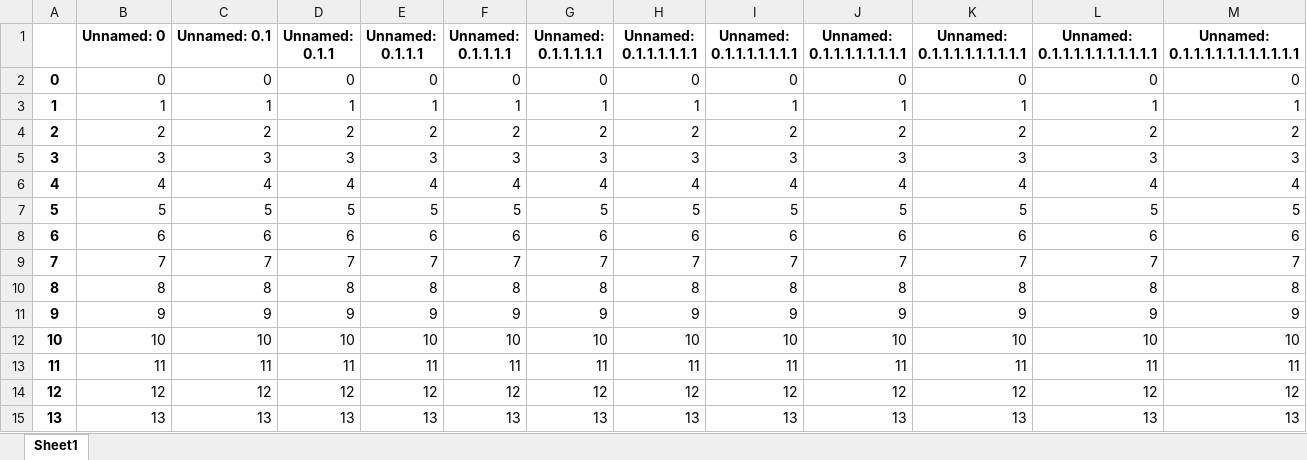
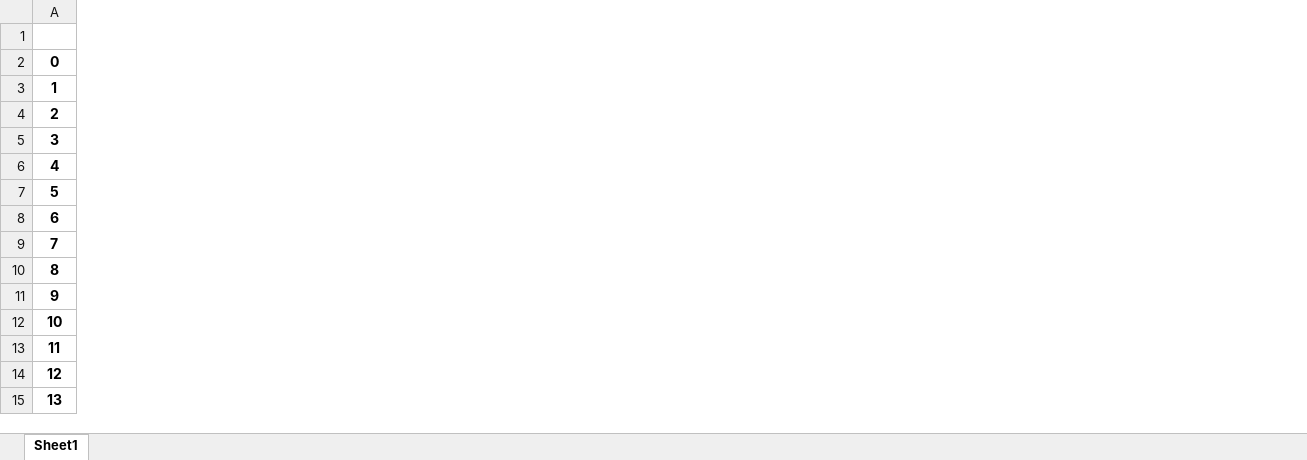
Before and after one commit to EriChen0615/QAQ_chatbot, an Excel workbook: data/cnc_troubleshooting.xlsx, sheet Sheet1, drawn as a sheet; only a part is shown; values as stored, in another font and other column widths than the file's, no borders; the diff covers the shown part only; the diff names each change by its address in the sheet, - before the commit and + after, or states it on an @@ line.

```diff
--- a/data/cnc_troubleshooting.xlsx (sheet Sheet1)
+++ b/data/cnc_troubleshooting.xlsx (sheet Sheet1)
-column B (Unnamed: 0), rows 2-15: 0 | 1 | 2 | 3 | 4 | 5 | 6 | 7 | 8 | 9 | 10 | 11 | 12 | 13
-column C (Unnamed: 0.1), rows 2-15: 0 | 1 | 2 | 3 | 4 | 5 | 6 | 7 | 8 | 9 | 10 | 11 | 12 | 13
-column D (Unnamed: 0.1.1), rows 2-15: 0 | 1 | 2 | 3 | 4 | 5 | 6 | 7 | 8 | 9 | 10 | 11 | 12 | 13
-column E (Unnamed: 0.1.1.1), rows 2-15: 0 | 1 | 2 | 3 | 4 | 5 | 6 | 7 | 8 | 9 | 10 | 11 | 12 | 13
-column F (Unnamed: 0.1.1.1.1), rows 2-15: 0 | 1 | 2 | 3 | 4 | 5 | 6 | 7 | 8 | 9 | 10 | 11 | 12 | 13
-column G (Unnamed: 0.1.1.1.1.1), rows 2-15: 0 | 1 | 2 | 3 | 4 | 5 | 6 | 7 | 8 | 9 | 10 | 11 | 12 | 13
-column H (Unnamed: 0.1.1.1.1.1.1), rows 2-15: 0 | 1 | 2 | 3 | 4 | 5 | 6 | 7 | 8 | 9 | 10 | 11 | 12 | 13
-column I (Unnamed: 0.1.1.1.1.1.1.1), rows 2-15: 0 | 1 | 2 | 3 | 4 | 5 | 6 | 7 | 8 | 9 | 10 | 11 | 12 | 13
-column J (Unnamed: 0.1.1.1.1.1.1.1.1), rows 2-15: 0 | 1 | 2 | 3 | 4 | 5 | 6 | 7 | 8 | 9 | 10 | 11 | 12 | 13
-column K (Unnamed: 0.1.1.1.1.1.1.1.1.1), rows 2-15: 0 | 1 | 2 | 3 | 4 | 5 | 6 | 7 | 8 | 9 | 10 | 11 | 12 | 13
-column L (Unnamed: 0.1.1.1.1.1.1.1.1.1.1), rows 2-15: 0 | 1 | 2 | 3 | 4 | 5 | 6 | 7 | 8 | 9 | 10 | 11 | 12 | 13
-column M (Unnamed: 0.1.1.1.1.1.1.1.1.1.1.1), rows 2-15: 0 | 1 | 2 | 3 | 4 | 5 | 6 | 7 | 8 | 9 | 10 | 11 | 12 | 13
```
Also changed, not shown: 14 removed columns and 3 edited cells elsewhere in this sheet, 5 other files.
